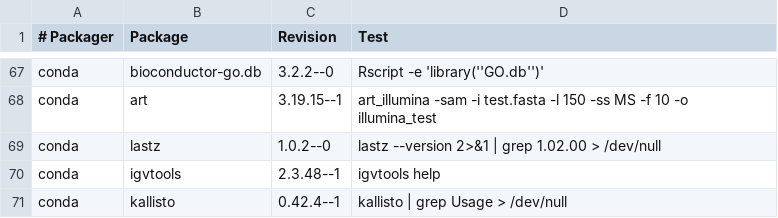
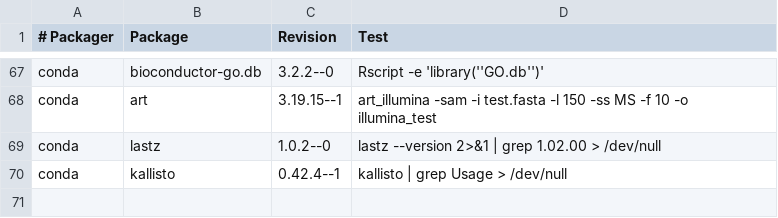
Before and after one commit to BioContainers/mulled, a TSV file: packages.tsv, drawn as a sheet; only a part is shown, gaps mark what is left out.

Commit message:
Update packages.tsv

```diff
--- a/packages.tsv
+++ b/packages.tsv
@@ -69,3 +69,2 @@ conda	art	3.19.15--1	art_illumina -sam -i test.fasta -l 150 -ss MS -f 10 -o illu
 conda	lastz	1.0.2--0	lastz --version  2>&1 | grep 1.02.00 > /dev/null
-conda	igvtools	2.3.48--1	igvtools help
 conda	kallisto	0.42.4--1	kallisto | grep Usage > /dev/null
```
